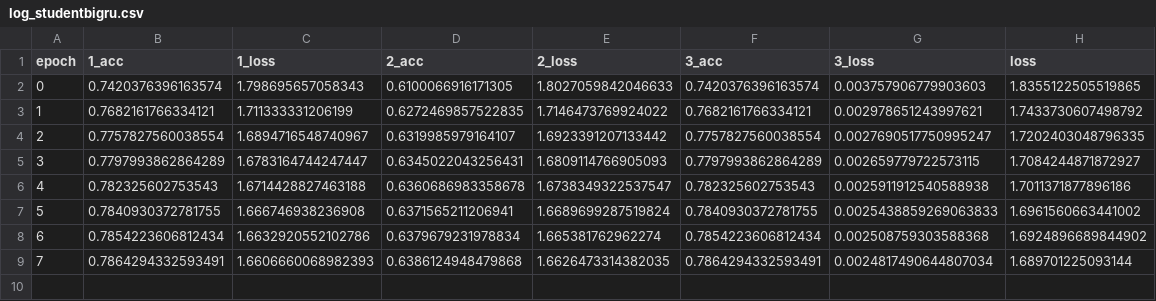
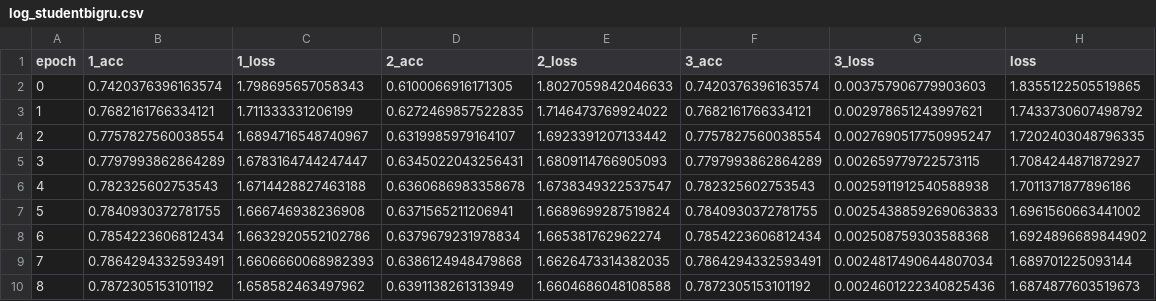
Before and after one commit to mohit1997/DZip, a CSV file: text8/log_studentbigru.csv, drawn as a sheet.

Commit message:
text experiment added

```diff
--- a/text8/log_studentbigru.csv
+++ b/text8/log_studentbigru.csv
@@ -9 +9,2 @@ epoch;1_acc;1_loss;2_acc;2_loss;3_acc;3_loss;loss
 7;0.7864294332593491;1.6606660068982393;0.6386124948479868;1.6626473314382035;0.7864294332593491;0.0024817490644807034;1.689701225093144
+8;0.7872305153101192;1.658582463497962;0.6391138261313949;1.6604686048108588;0.7872305153101192;0.0024601222340825436;1.6874877603519673
```
Also changed, not shown: 1 other file.
